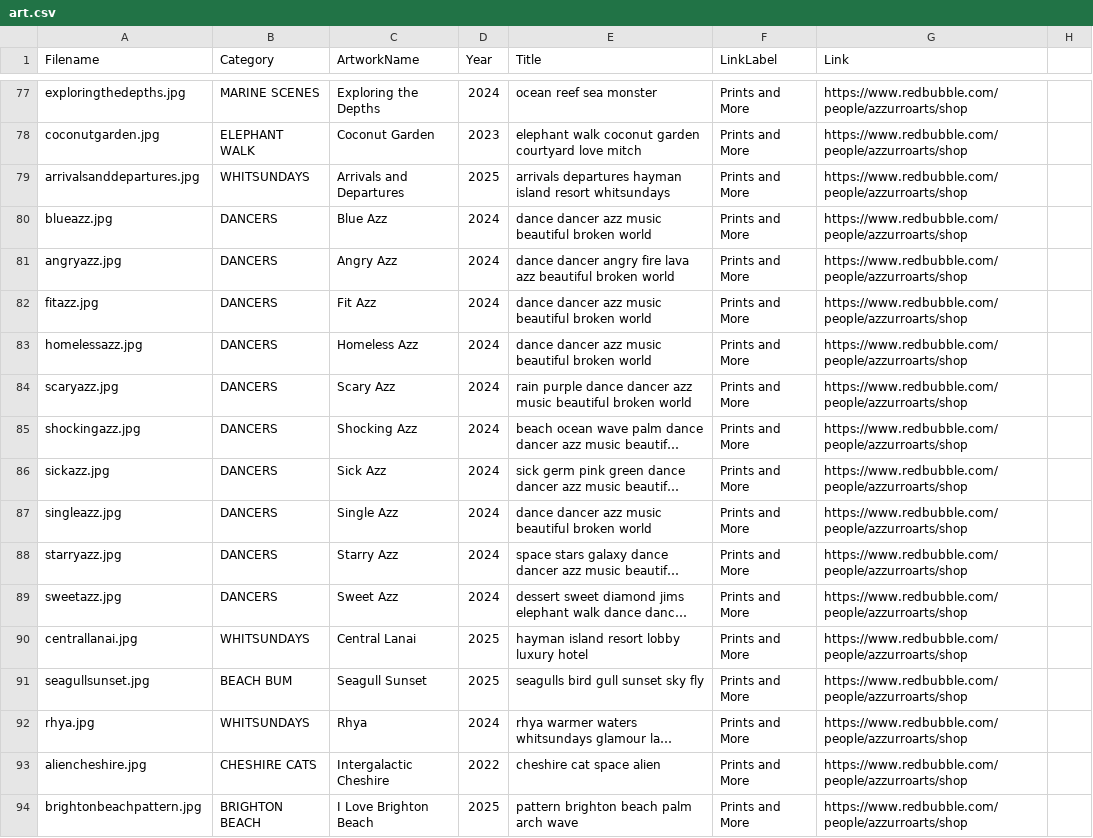
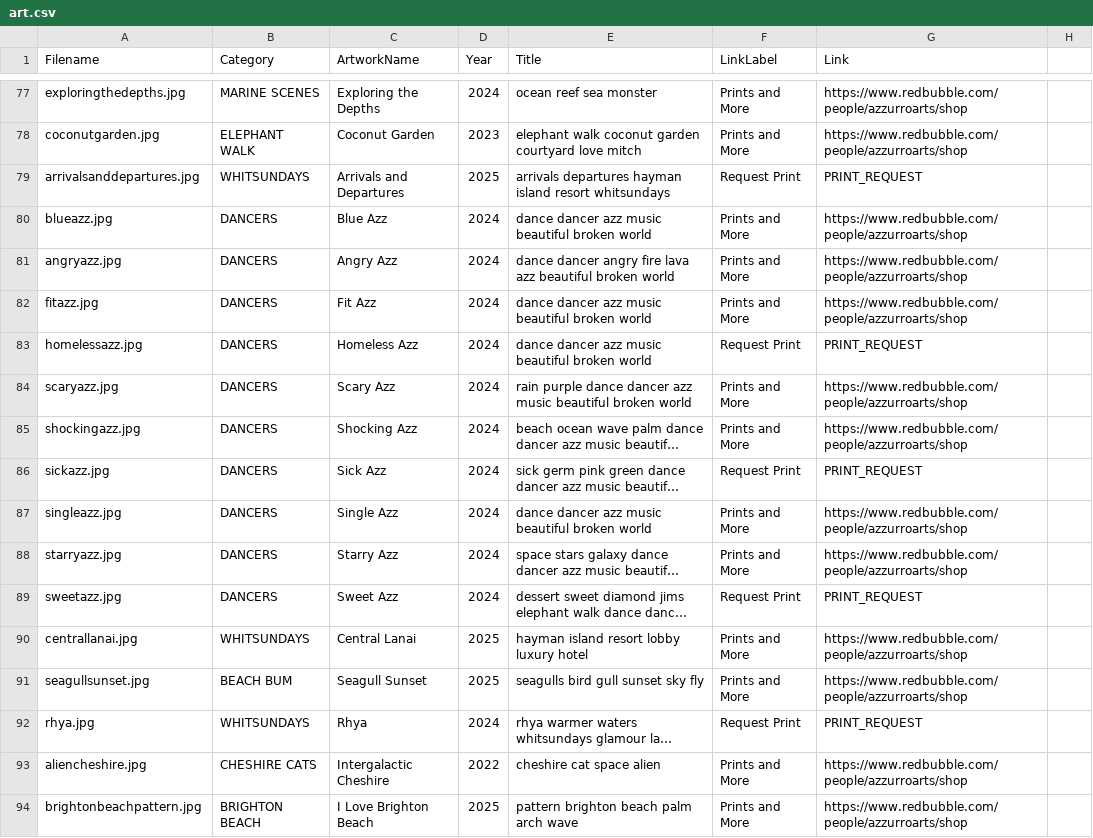
Before and after one commit to azzurroarts/illustrations, a CSV file: art.csv, drawn as a sheet; only a part is shown, gaps mark what is left out; long unchanged cells end in …; the diff covers the shown part only; the diff names each change by its address in the sheet, - before the commit and + after, or states it on an @@ line.

Commit message:
Update art.csv

```diff
--- a/art.csv
+++ b/art.csv
-F79 (LinkLabel): Prints and More
+F79 (LinkLabel): Request Print
-G79 (Link): https://www.redbubble.com/people/azzurroarts/shop
+G79 (Link): PRINT_REQUEST
-F83 (LinkLabel): Prints and More
+F83 (LinkLabel): Request Print
-G83 (Link): https://www.redbubble.com/people/azzurroarts/shop
+G83 (Link): PRINT_REQUEST
-F86 (LinkLabel): Prints and More
+F86 (LinkLabel): Request Print
-G86 (Link): https://www.redbubble.com/people/azzurroarts/shop
+G86 (Link): PRINT_REQUEST
-F89 (LinkLabel): Prints and More
+F89 (LinkLabel): Request Print
-G89 (Link): https://www.redbubble.com/people/azzurroarts/shop
+G89 (Link): PRINT_REQUEST
-F92 (LinkLabel): Prints and More
+F92 (LinkLabel): Request Print
-G92 (Link): https://www.redbubble.com/people/azzurroarts/shop
+G92 (Link): PRINT_REQUEST
```
Also changed, not shown: 15 edited cells elsewhere in this file.
